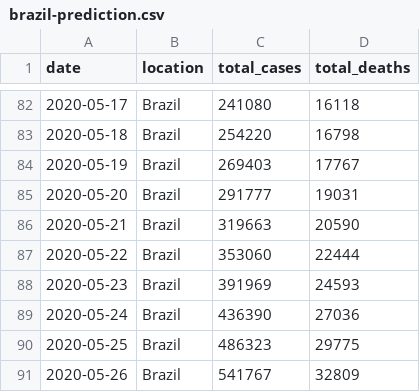
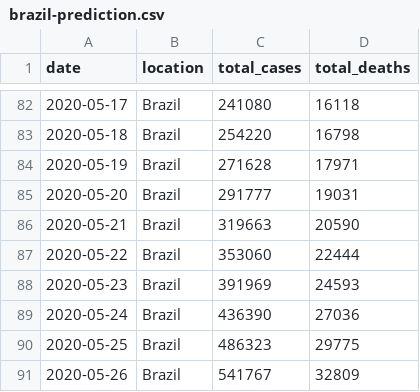
Before and after one commit to marcelo-tibau/covid-19, a CSV file: brazil-prediction.csv, drawn as a sheet; only a part is shown, gaps mark what is left out.

Commit message:
Update May 20

```diff
--- a/brazil-prediction.csv
+++ b/brazil-prediction.csv
@@ -83,3 +83,3 @@ date,location,total_cases,total_deaths
 2020-05-18,Brazil,254220,16798
-2020-05-19,Brazil,269403,17767
+2020-05-19,Brazil,271628,17971
 2020-05-20,Brazil,291777,19031
```
